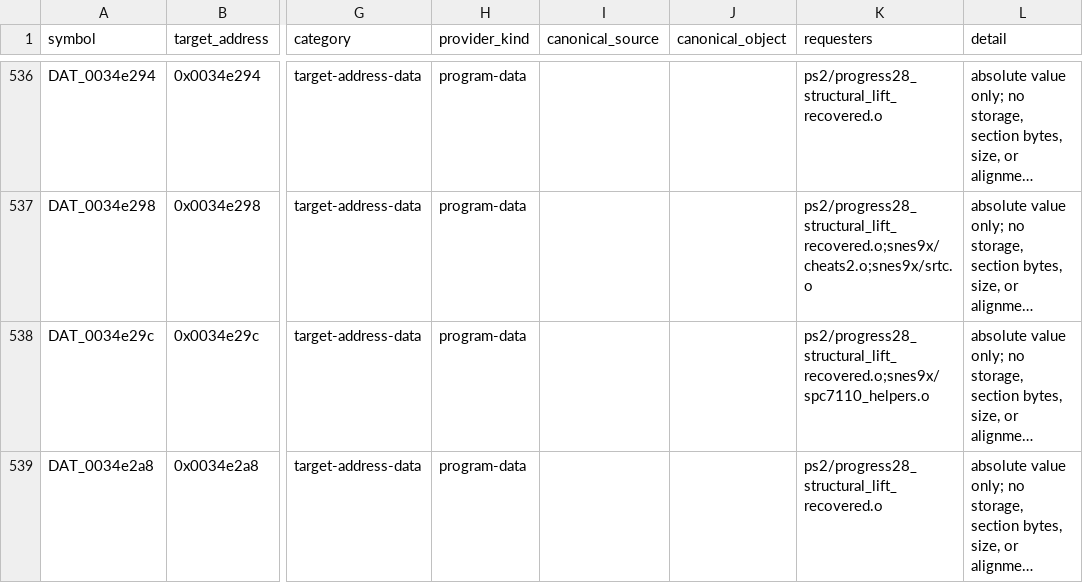
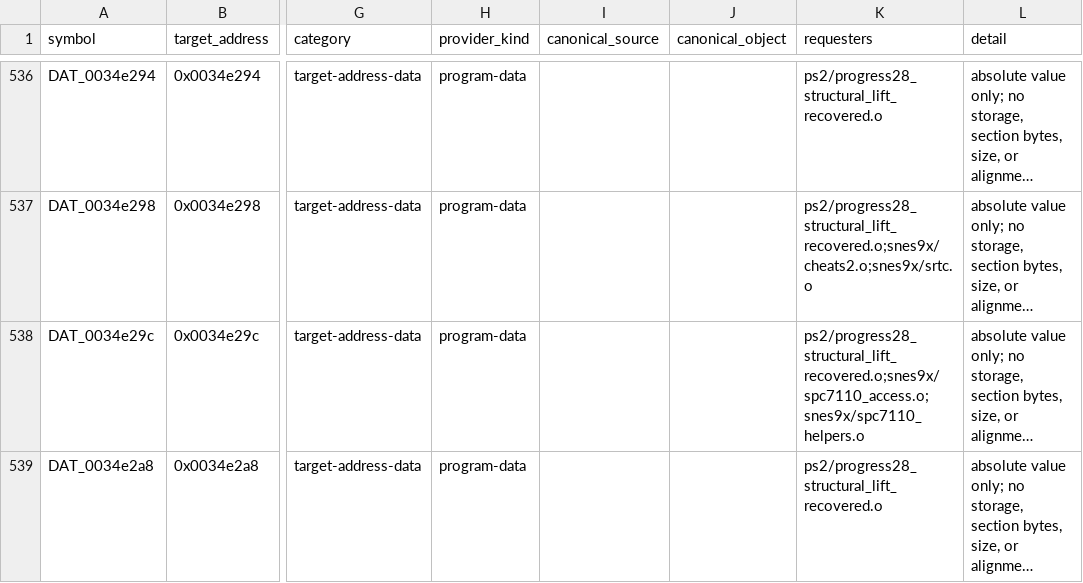
Before and after one commit to ReyFxck/SNESstation-Decomp, a TSV file: analysis/link_identity/link_contracts.tsv, drawn as a sheet; only a part is shown, gaps mark what is left out; long unchanged cells end in …; the diff covers the shown part only; the diff names each change by its address in the sheet, - before the commit and + after, or states it on an @@ line.

```diff
--- a/analysis/link_identity/link_contracts.tsv
+++ b/analysis/link_identity/link_contracts.tsv
-K538 (requesters): ps2/progress28_structural_lift_recovered.o;snes9x/spc7110_helpers.o
+K538 (requesters): ps2/progress28_structural_lift_recovered.o;snes9x/spc7110_access.o;snes9x/spc7110_helpers.o
```
Also changed, not shown: 2 removed rows and 6 edited cells elsewhere in this file, analysis/link_identity/provider_frontier_closure.tsv, analysis/source_promotions.csv, 43 other files.
